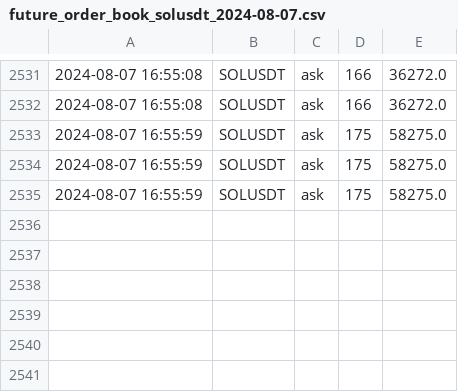
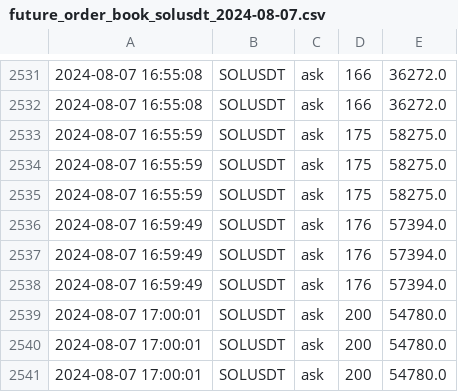
Before and after one commit to caotuanvu123/test_host, a CSV file: csv/futures/future_order_book_solusdt_2024-08-07.csv, drawn as a sheet; only a part is shown, gaps mark what is left out.

```diff
--- a/csv/futures/future_order_book_solusdt_2024-08-07.csv
+++ b/csv/futures/future_order_book_solusdt_2024-08-07.csv
@@ -2535 +2535,7 @@
 2024-08-07 16:55:59,SOLUSDT,ask,175,58275.0
+2024-08-07 16:59:49,SOLUSDT,ask,176,57394.0
+2024-08-07 16:59:49,SOLUSDT,ask,176,57394.0
+2024-08-07 16:59:49,SOLUSDT,ask,176,57394.0
+2024-08-07 17:00:01,SOLUSDT,ask,200,54780.0
+2024-08-07 17:00:01,SOLUSDT,ask,200,54780.0
+2024-08-07 17:00:01,SOLUSDT,ask,200,54780.0
```
Also changed, not shown: 2 other files.
